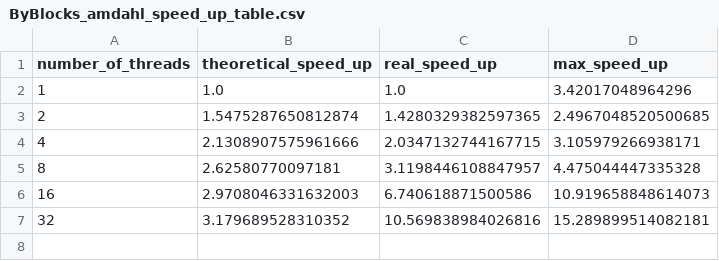
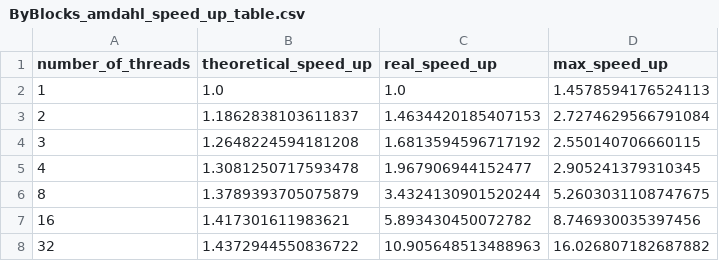
Before and after one commit to BlancoSebastianEzequiel/66.26-TP-Final, a CSV file: src/data/ByBlocks_amdahl_speed_up_table.csv, drawn as a sheet.

```diff
--- a/src/data/ByBlocks_amdahl_speed_up_table.csv
+++ b/src/data/ByBlocks_amdahl_speed_up_table.csv
@@ -1,7 +1,8 @@
 number_of_threads,theoretical_speed_up,real_speed_up,max_speed_up
-1,1.0,1.0,3.42017048964296
-2,1.5475287650812874,1.4280329382597365,2.4967048520500685
-4,2.1308907575961666,2.0347132744167715,3.105979266938171
-8,2.62580770097181,3.1198446108847957,4.475044447335328
-16,2.9708046331632003,6.740618871500586,10.919658848614073
-32,3.179689528310352,10.569838984026816,15.289899514082181
+1,1.0,1.0,1.4578594176524113
+2,1.1862838103611837,1.4634420185407153,2.7274629566791084
+3,1.2648224594181208,1.6813594596717192,2.550140706660115
+4,1.3081250717593478,1.967906944152477,2.905241379310345
+8,1.3789393705075879,3.4324130901520244,5.2603031108747675
+16,1.417301611983621,5.893430450072782,8.746930035397456
+32,1.4372944550836722,10.905648513488963,16.026807182687882
```
Also changed, not shown: src/data/ByBlocks_amdahl_output_table.csv, src/data/ColumnByRow_amdahl_output_table.csv, 13 other files.
